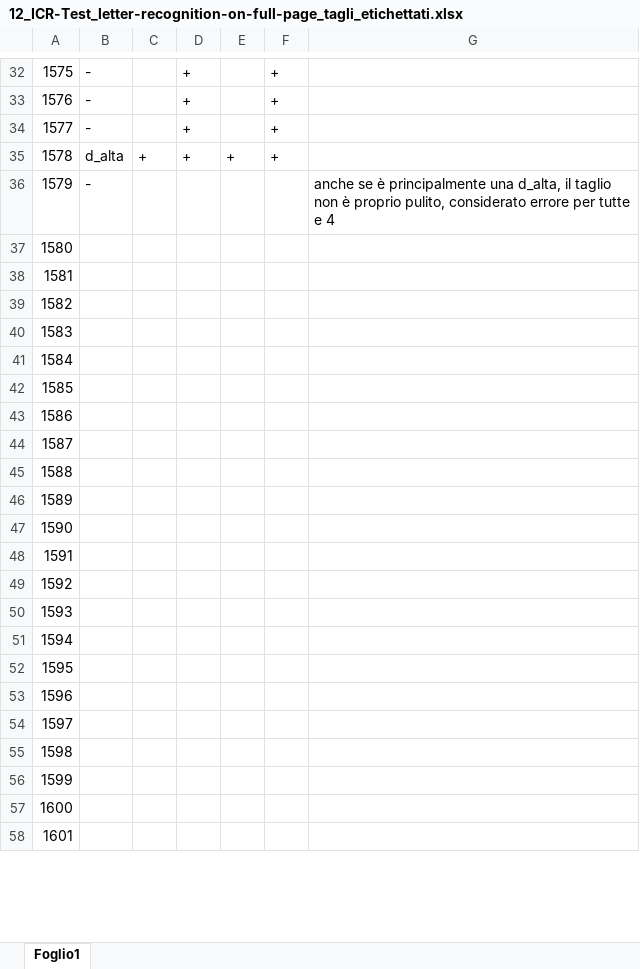
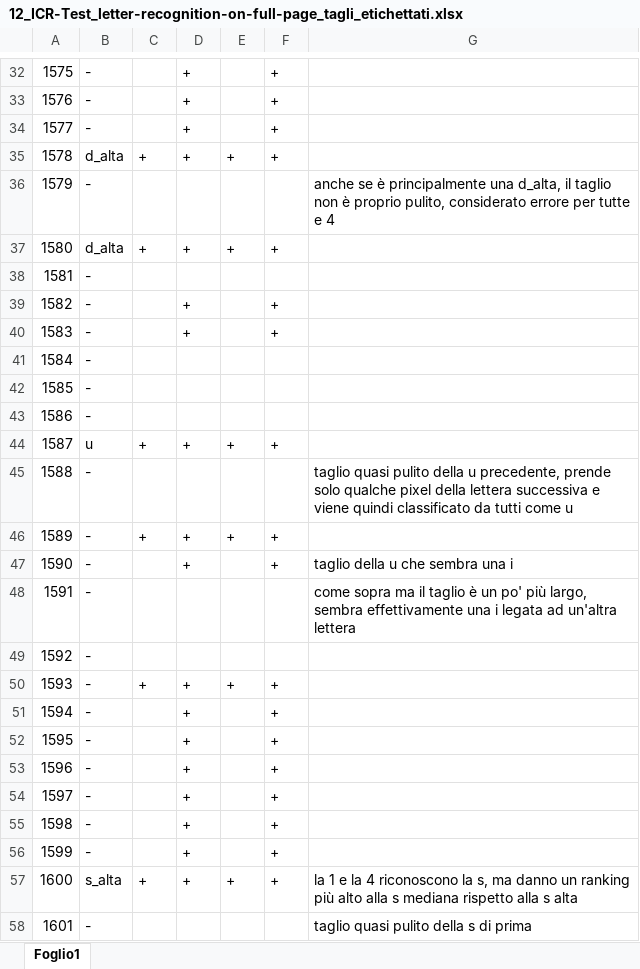
Before and after one commit to Kidel/In-Codice-Ratio-OCR-with-CNN, an Excel workbook: Notebooks/12_ICR-Test_letter-recognition-on-full-page_tagli_etichettati.xlsx, sheet Foglio1, drawn as a sheet; only a part is shown, gaps mark what is left out; values as stored, in another font and other column widths than the file's, no borders; the diff covers the shown part only; the diff names each change by its address in the sheet, - before the commit and + after, or states it on an @@ line.

Commit message:
update labels

```diff
--- a/Notebooks/12_ICR-Test_letter-recognition-on-full-page_tagli_etichettati.xlsx (sheet Foglio1)
+++ b/Notebooks/12_ICR-Test_letter-recognition-on-full-page_tagli_etichettati.xlsx (sheet Foglio1)
-B37: (empty)
+B37: d_alta
-C37: (empty)
+C37: +
-D37: (empty)
+D37: +
-E37: (empty)
+E37: +
-F37: (empty)
+F37: +
-B38:B43: (empty)
+B38:B43: -
-D39:D40: (empty)
+D39:D40: +
-F39:F40: (empty)
+F39:F40: +
-B44: (empty)
+B44: u
-C44: (empty)
+C44: +
-D44: (empty)
+D44: +
-E44: (empty)
+E44: +
-F44: (empty)
+F44: +
-B45:B56: (empty)
+B45:B56: -
-G45: (empty)
+G45: taglio quasi pulito della u precedente, prende solo qualche pixel della lettera successiva e viene quindi classificato da tutti come u
-C46: (empty)
+C46: +
-D46:D47: (empty)
+D46:D47: +
-E46: (empty)
+E46: +
-F46:F47: (empty)
+F46:F47: +
-G47: (empty)
+G47: taglio della u che sembra una i
-G48: (empty)
+G48: come sopra ma il taglio è un po' più largo, sembra effettivamente una i legata ad un'altra lettera
-C50: (empty)
+C50: +
-D50:D57: (empty)
+D50:D57: +
-E50: (empty)
+E50: +
-F50:F57: (empty)
+F50:F57: +
-B57: (empty)
+B57: s_alta
-C57: (empty)
+C57: +
-E57: (empty)
+E57: +
-G57: (empty)
+G57: la 1 e la 4 riconoscono la s, ma danno un ranking più alto alla s mediana rispetto alla s alta
-B58: (empty)
+B58: -
-G58: (empty)
+G58: taglio quasi pulito della s di prima
```
Also changed, not shown: 45 edited cells elsewhere in this sheet.
